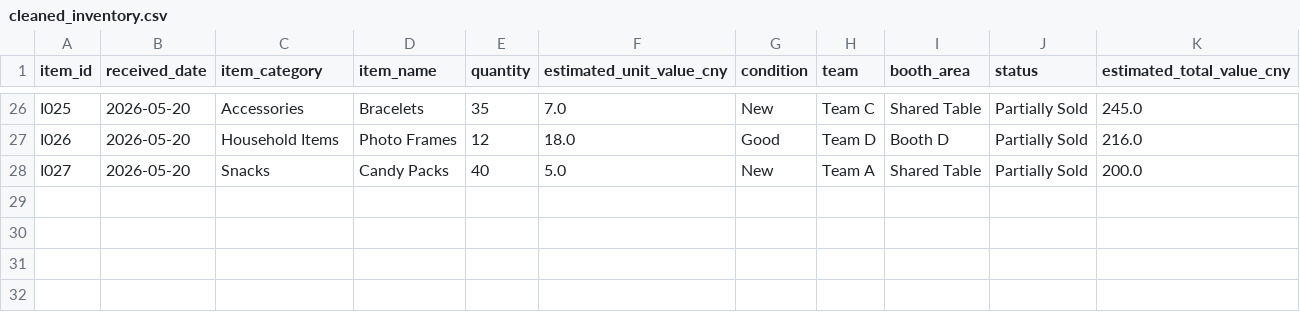
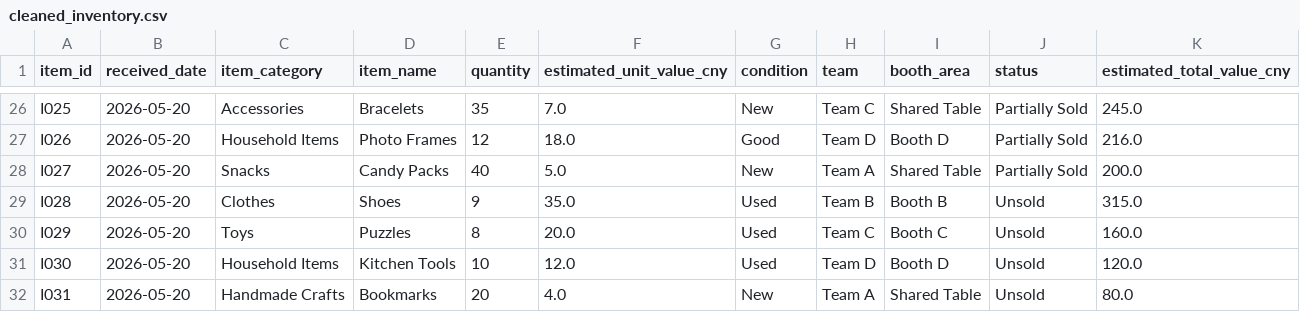
Before and after one commit to yuxindu85-bit/community-charity-donation-analysis, a CSV file: data/processed/cleaned_inventory.csv, drawn as a sheet; only a part is shown, gaps mark what is left out; the diff names each change by its address in the sheet, - before the commit and + after, or states it on an @@ line.

```diff
--- a/data/processed/cleaned_inventory.csv
+++ b/data/processed/cleaned_inventory.csv
+row 29: I028 | 2026-05-20 | Clothes | Shoes | 9 | 35.0 | Used | Team B | Booth B | Unsold | 315.0
+row 30: I029 | 2026-05-20 | Toys | Puzzles | 8 | 20.0 | Used | Team C | Booth C | Unsold | 160.0
+row 31: I030 | 2026-05-20 | Household Items | Kitchen Tools | 10 | 12.0 | Used | Team D | Booth D | Unsold | 120.0
+row 32: I031 | 2026-05-20 | Handmade Crafts | Bookmarks | 20 | 4.0 | New | Team A | Shared Table | Unsold | 80.0
```
Also changed, not shown: data/processed/cleaned_booth_layout.csv, data/processed/merged_event_data.csv, 25 other files.
